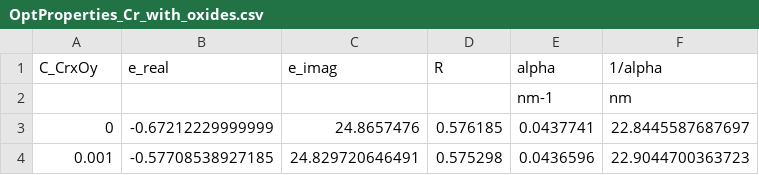
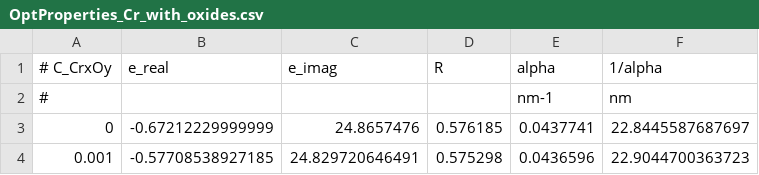
Before and after one commit to tjyderrien/spp-extended-theory, a CSV file: MultilayerSPP/Cr-Cr2O3-CrO2/Sergei_Lisunov/OptProperties_Cr_with_oxides.csv, drawn as a sheet; only a part is shown.

Commit message:
Sergei Lisunov: 4-materials mixed 2 by 2. Caption of the data file was updated.

```diff
--- a/MultilayerSPP/Cr-Cr2O3-CrO2/Sergei_Lisunov/OptProperties_Cr_with_oxides.csv
+++ b/MultilayerSPP/Cr-Cr2O3-CrO2/Sergei_Lisunov/OptProperties_Cr_with_oxides.csv
@@ -1,3 +1,3 @@
-C_CrxOy	e_real	e_imag	R	alpha	1/alpha
-				nm-1	nm
+# C_CrxOy	e_real	e_imag	R	alpha	1/alpha
+#				nm-1	nm
 0	-0.67212229999999	24.8657476	0.576185	0.0437741	22.8445587687697
```
